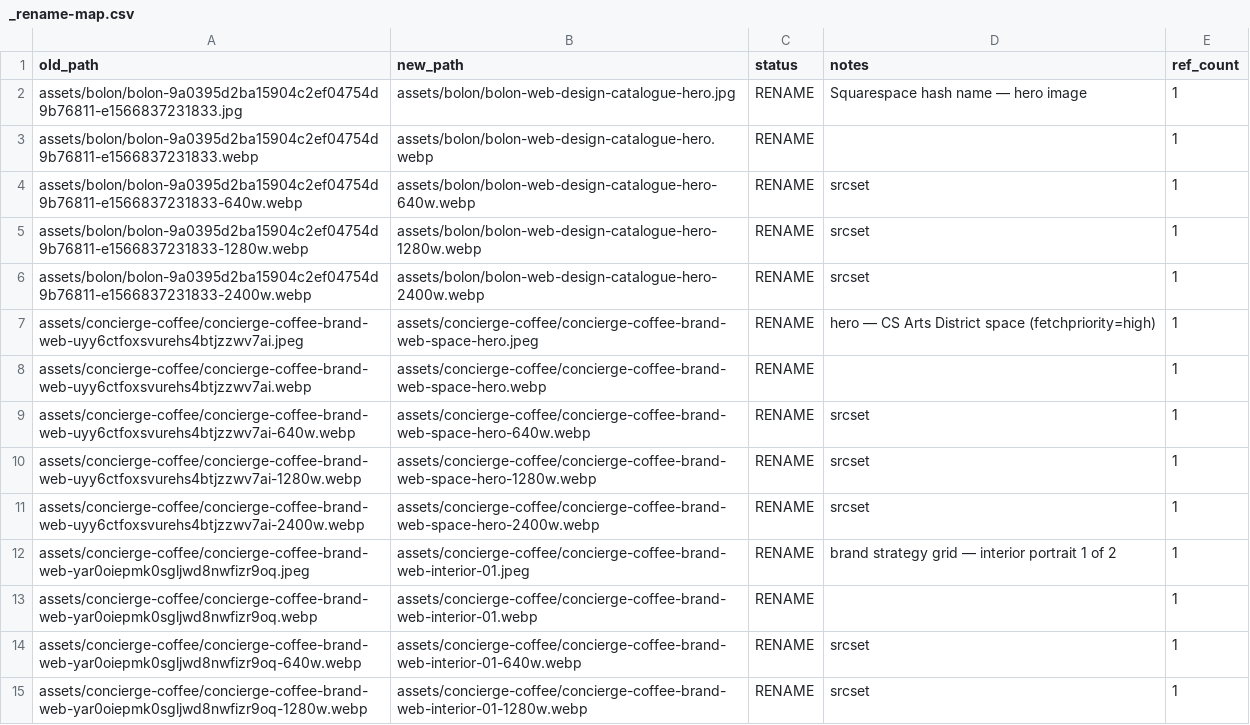
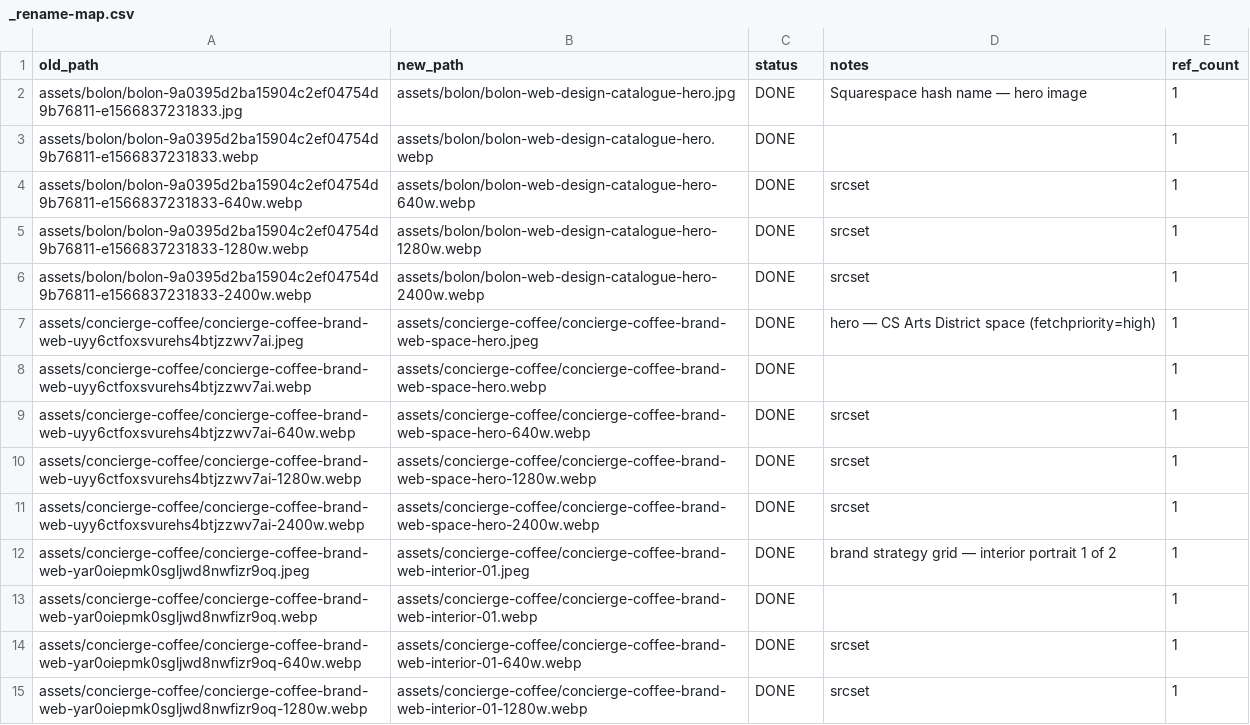
Before and after one commit to accordingtoplan/frederik-frede, a CSV file: _rename-map.csv, drawn as a sheet; only a part is shown; the diff covers the shown part only.

```diff
--- a/_rename-map.csv
+++ b/_rename-map.csv
@@ -1,15 +1,15 @@
 old_path,new_path,status,notes,ref_count
-assets/bolon/bolon-9a0395d2ba15904c2ef04754d9b76811-e1566837231833.jpg,assets/bolon/bolon-web-design-catalogue-hero.jpg,RENAME,Squarespace hash name — hero image,1
-assets/bolon/bolon-9a0395d2ba15904c2ef04754d9b76811-e1566837231833.webp,assets/bolon/bolon-web-design-catalogue-hero.webp,RENAME,,1
-assets/bolon/bolon-9a0395d2ba15904c2ef04754d9b76811-e1566837231833-640w.webp,assets/bolon/bolon-web-design-catalogue-hero-640w.webp,RENAME,srcset,1
-assets/bolon/bolon-9a0395d2ba15904c2ef04754d9b76811-e1566837231833-1280w.webp,assets/bolon/bolon-web-design-catalogue-hero-1280w.webp,RENAME,srcset,1
-assets/bolon/bolon-9a0395d2ba15904c2ef04754d9b76811-e1566837231833-2400w.webp,assets/bolon/bolon-web-design-catalogue-hero-2400w.webp,RENAME,srcset,1
-assets/concierge-coffee/concierge-coffee-brand-web-uyy6ctfoxsvurehs4btjzzwv7ai.jpeg,assets/concierge-coffee/concierge-coffee-brand-web-space-hero.jpeg,RENAME,hero — CS Arts District space (fetchpriority=high),1
-assets/concierge-coffee/concierge-coffee-brand-web-uyy6ctfoxsvurehs4btjzzwv7ai.webp,assets/concierge-coffee/concierge-coffee-brand-web-space-hero.webp,RENAME,,1
-assets/concierge-coffee/concierge-coffee-brand-web-uyy6ctfoxsvurehs4btjzzwv7ai-640w.webp,assets/concierge-coffee/concierge-coffee-brand-web-space-hero-640w.webp,RENAME,srcset,1
-assets/concierge-coffee/concierge-coffee-brand-web-uyy6ctfoxsvurehs4btjzzwv7ai-1280w.webp,assets/concierge-coffee/concierge-coffee-brand-web-space-hero-1280w.webp,RENAME,srcset,1
-assets/concierge-coffee/concierge-coffee-brand-web-uyy6ctfoxsvurehs4btjzzwv7ai-2400w.webp,assets/concierge-coffee/concierge-coffee-brand-web-space-hero-2400w.webp,RENAME,srcset,1
-assets/concierge-coffee/concierge-coffee-brand-web-yar0oiepmk0sgljwd8nwfizr9oq.jpeg,assets/concierge-coffee/concierge-coffee-brand-web-interior-01.jpeg,RENAME,brand strategy grid — interior portrait 1 of 2,1
-assets/concierge-coffee/concierge-coffee-brand-web-yar0oiepmk0sgljwd8nwfizr9oq.webp,assets/concierge-coffee/concierge-coffee-brand-web-interior-01.webp,RENAME,,1
-assets/concierge-coffee/concierge-coffee-brand-web-yar0oiepmk0sgljwd8nwfizr9oq-640w.webp,assets/concierge-coffee/concierge-coffee-brand-web-interior-01-640w.webp,RENAME,srcset,1
-assets/concierge-coffee/concierge-coffee-brand-web-yar0oiepmk0sgljwd8nwfizr9oq-1280w.webp,assets/concierge-coffee/concierge-coffee-brand-web-interior-01-1280w.webp,RENAME,srcset,1
+assets/bolon/bolon-9a0395d2ba15904c2ef04754d9b76811-e1566837231833.jpg,assets/bolon/bolon-web-design-catalogue-hero.jpg,DONE,Squarespace hash name — hero image,1
+assets/bolon/bolon-9a0395d2ba15904c2ef04754d9b76811-e1566837231833.webp,assets/bolon/bolon-web-design-catalogue-hero.webp,DONE,,1
+assets/bolon/bolon-9a0395d2ba15904c2ef04754d9b76811-e1566837231833-640w.webp,assets/bolon/bolon-web-design-catalogue-hero-640w.webp,DONE,srcset,1
+assets/bolon/bolon-9a0395d2ba15904c2ef04754d9b76811-e1566837231833-1280w.webp,assets/bolon/bolon-web-design-catalogue-hero-1280w.webp,DONE,srcset,1
+assets/bolon/bolon-9a0395d2ba15904c2ef04754d9b76811-e1566837231833-2400w.webp,assets/bolon/bolon-web-design-catalogue-hero-2400w.webp,DONE,srcset,1
+assets/concierge-coffee/concierge-coffee-brand-web-uyy6ctfoxsvurehs4btjzzwv7ai.jpeg,assets/concierge-coffee/concierge-coffee-brand-web-space-hero.jpeg,DONE,hero — CS Arts District space (fetchpriority=high),1
+assets/concierge-coffee/concierge-coffee-brand-web-uyy6ctfoxsvurehs4btjzzwv7ai.webp,assets/concierge-coffee/concierge-coffee-brand-web-space-hero.webp,DONE,,1
+assets/concierge-coffee/concierge-coffee-brand-web-uyy6ctfoxsvurehs4btjzzwv7ai-640w.webp,assets/concierge-coffee/concierge-coffee-brand-web-space-hero-640w.webp,DONE,srcset,1
+assets/concierge-coffee/concierge-coffee-brand-web-uyy6ctfoxsvurehs4btjzzwv7ai-1280w.webp,assets/concierge-coffee/concierge-coffee-brand-web-space-hero-1280w.webp,DONE,srcset,1
+assets/concierge-coffee/concierge-coffee-brand-web-uyy6ctfoxsvurehs4btjzzwv7ai-2400w.webp,assets/concierge-coffee/concierge-coffee-brand-web-space-hero-2400w.webp,DONE,srcset,1
+assets/concierge-coffee/concierge-coffee-brand-web-yar0oiepmk0sgljwd8nwfizr9oq.jpeg,assets/concierge-coffee/concierge-coffee-brand-web-interior-01.jpeg,DONE,brand strategy grid — interior portrait 1 of 2,1
+assets/concierge-coffee/concierge-coffee-brand-web-yar0oiepmk0sgljwd8nwfizr9oq.webp,assets/concierge-coffee/concierge-coffee-brand-web-interior-01.webp,DONE,,1
+assets/concierge-coffee/concierge-coffee-brand-web-yar0oiepmk0sgljwd8nwfizr9oq-640w.webp,assets/concierge-coffee/concierge-coffee-brand-web-interior-01-640w.webp,DONE,srcset,1
+assets/concierge-coffee/concierge-coffee-brand-web-yar0oiepmk0sgljwd8nwfizr9oq-1280w.webp,assets/concierge-coffee/concierge-coffee-brand-web-interior-01-1280w.webp,DONE,srcset,1
```
Also changed, not shown: 41 edited cells elsewhere in this file, 1 other file.
